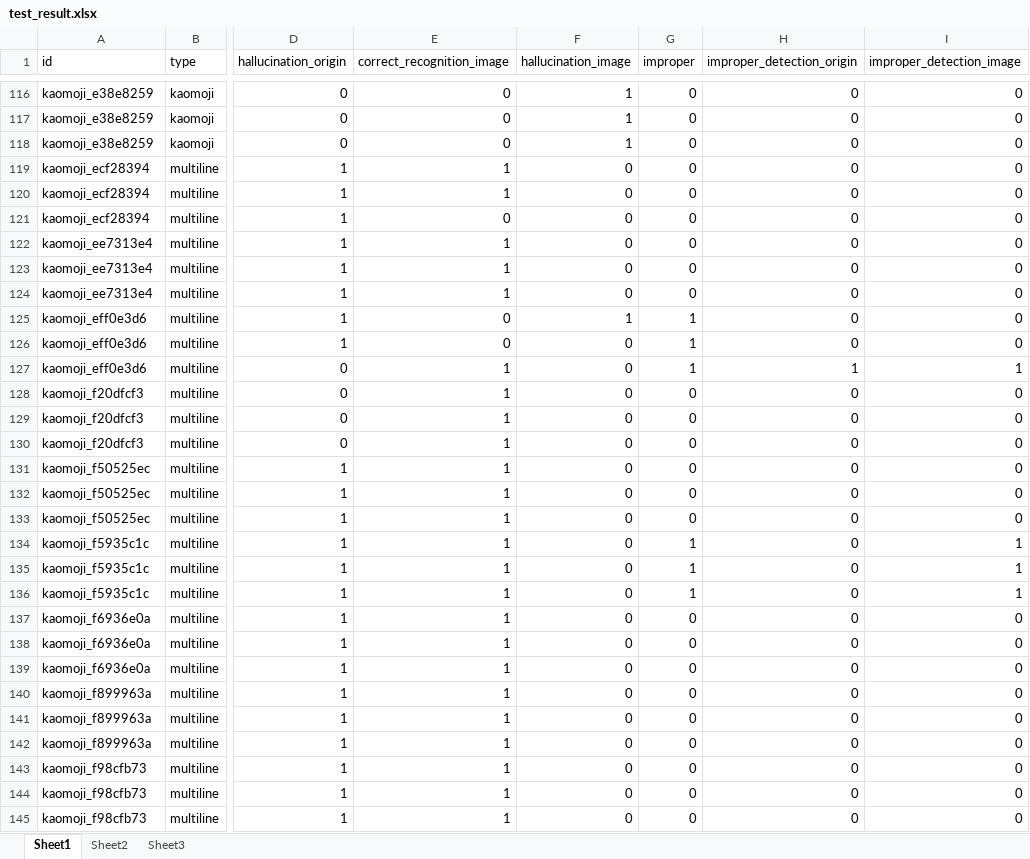
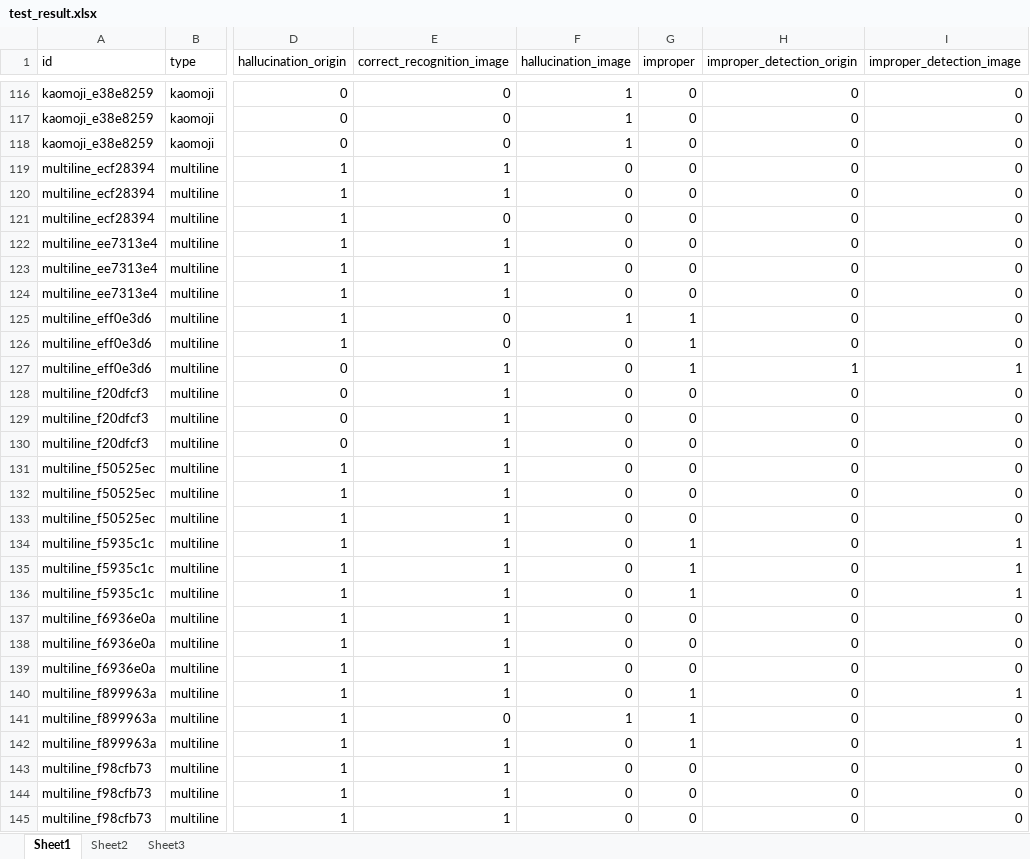
Before and after one commit to DavidHua04/ASCII-Art-Identifier, an Excel workbook: data/test_result.xlsx, sheet Sheet1, drawn as a sheet; only a part is shown, gaps mark what is left out; values as stored, in another font and other column widths than the file's, no borders; the diff covers the shown part only; the diff names each change by its address in the sheet, - before the commit and + after, or states it on an @@ line.

```diff
--- a/data/test_result.xlsx (sheet Sheet1)
+++ b/data/test_result.xlsx (sheet Sheet1)
-A119:A121 (id): kaomoji_ecf28394
+A119:A121 (id): multiline_ecf28394
-A122:A124 (id): kaomoji_ee7313e4
+A122:A124 (id): multiline_ee7313e4
-A125:A127 (id): kaomoji_eff0e3d6
+A125:A127 (id): multiline_eff0e3d6
-A128:A130 (id): kaomoji_f20dfcf3
+A128:A130 (id): multiline_f20dfcf3
-A131:A133 (id): kaomoji_f50525ec
+A131:A133 (id): multiline_f50525ec
-A134:A136 (id): kaomoji_f5935c1c
+A134:A136 (id): multiline_f5935c1c
-A137:A139 (id): kaomoji_f6936e0a
+A137:A139 (id): multiline_f6936e0a
-A140:A142 (id): kaomoji_f899963a
+A140:A142 (id): multiline_f899963a
-G140:G142 (improper): 0
+G140:G142 (improper): 1
-I140 (improper_detection_image): 0
+I140 (improper_detection_image): 1
-E141 (correct_recognition_image): 1
+E141 (correct_recognition_image): 0
-F141 (hallucination_image): 0
+F141 (hallucination_image): 1
-I142 (improper_detection_image): 0
+I142 (improper_detection_image): 1
-A143:A145 (id): kaomoji_f98cfb73
+A143:A145 (id): multiline_f98cfb73
```
Also changed, not shown: 6 added rows and 48 edited cells elsewhere in this sheet, 1 other file.
